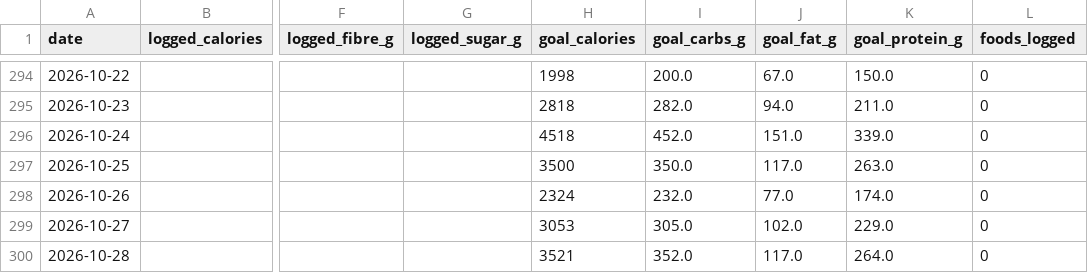
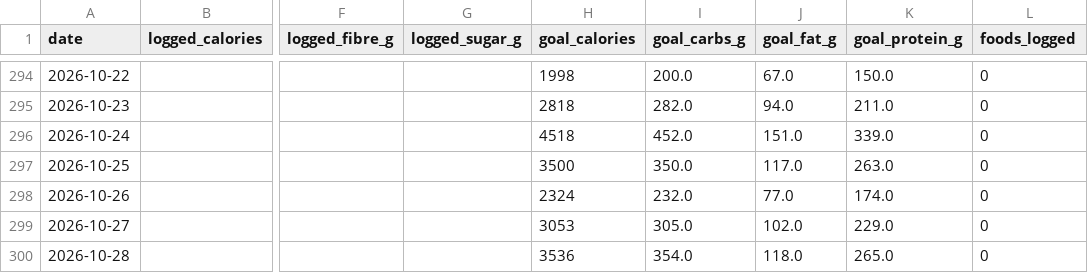
Before and after one commit to esquiremurphington/training-data, a CSV file: nutrition.csv, drawn as a sheet; only a part is shown, gaps mark what is left out; the diff names each change by its address in the sheet, - before the commit and + after, or states it on an @@ line.

Commit message:
sync Nutrition — 2026-10-28 05:01 UTC

```diff
--- a/nutrition.csv
+++ b/nutrition.csv
-H300 (goal_calories): 3521
+H300 (goal_calories): 3536
-I300 (goal_carbs_g): 352.0
+I300 (goal_carbs_g): 354.0
-J300 (goal_fat_g): 117.0
+J300 (goal_fat_g): 118.0
-K300 (goal_protein_g): 264.0
+K300 (goal_protein_g): 265.0
```
